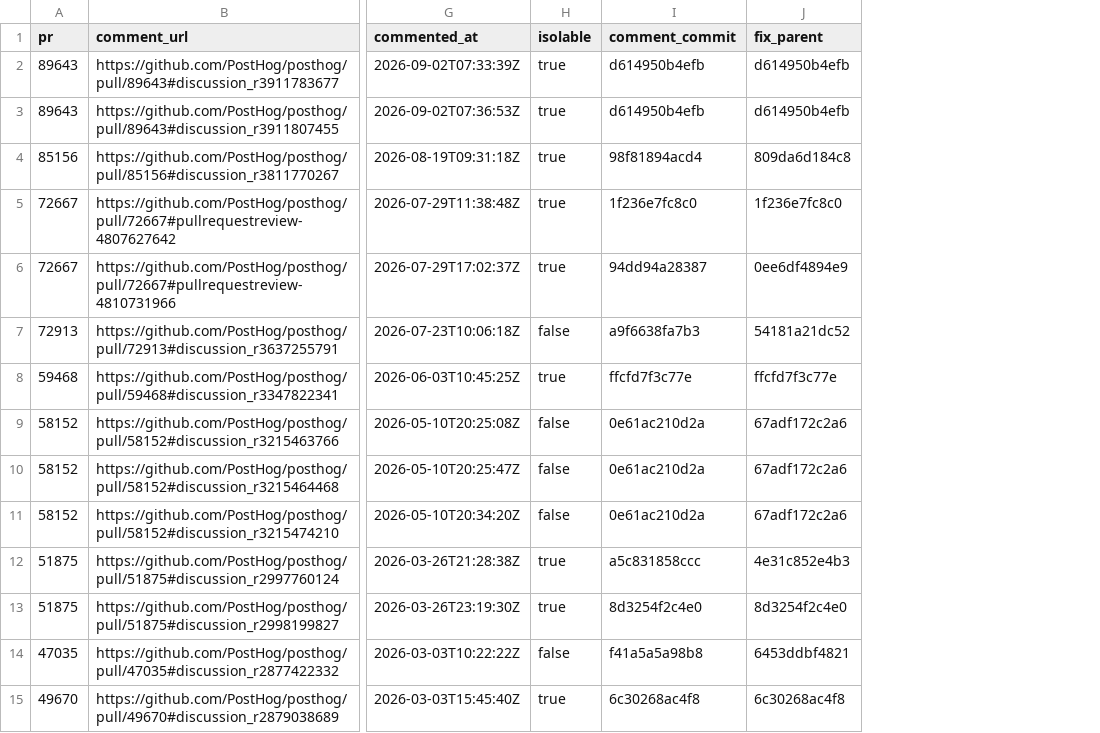
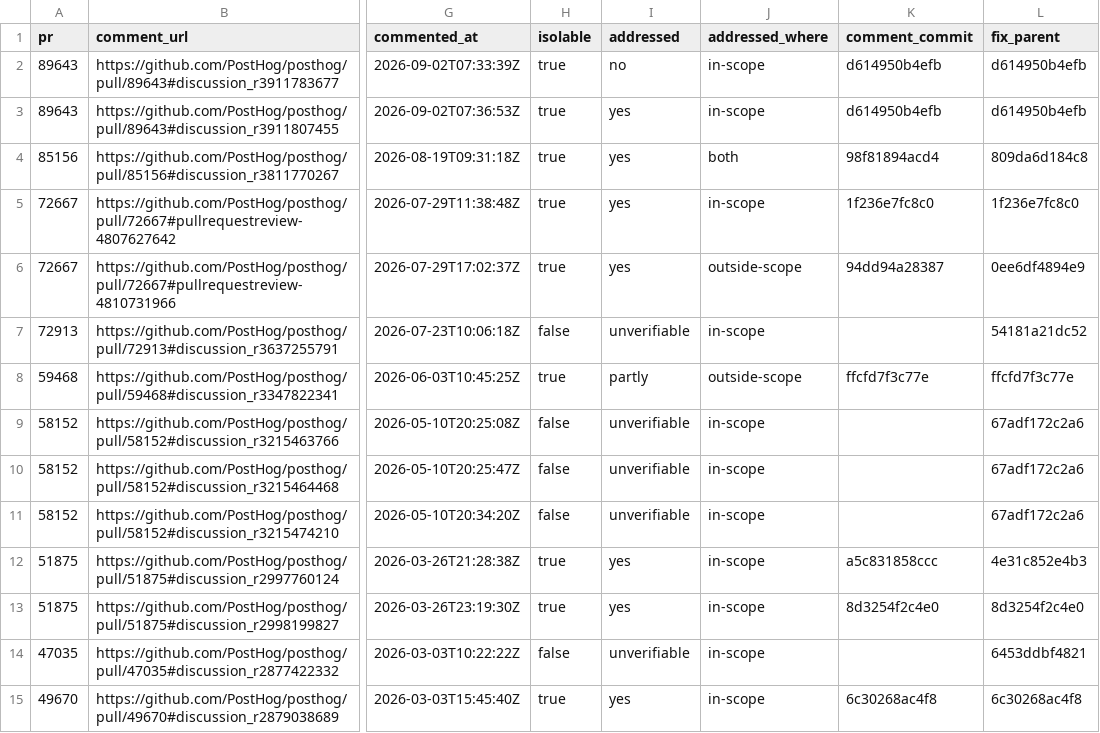
Before and after one commit to Silthus/uml-pr-review, a CSV file: docs/coherence/validation/corrections.csv, drawn as a sheet; only a part is shown, gaps mark what is left out; addresses are those after the commit; the diff names each change by its address in the sheet, - before the commit and + after, or states it on an @@ line.

```diff
--- a/docs/coherence/validation/corrections.csv
+++ b/docs/coherence/validation/corrections.csv
+column I (addressed), rows 2-15: no | yes | yes | yes | yes | unverifiable | partly | unverifiable | unverifiable | unverifiable | yes | yes | unverifiable | yes
+column J (addressed_where), rows 2-15: in-scope | in-scope | both | in-scope | outside-scope | in-scope | outside-scope | in-scope | in-scope | in-scope | in-scope | in-scope | in-scope | in-scope
-K7 (comment_commit): a9f6638fa7b3
+K7 (comment_commit): (empty)
-K9:K11 (comment_commit): 0e61ac210d2a
+K9:K11 (comment_commit): (empty)
-K14 (comment_commit): f41a5a5a98b8
+K14 (comment_commit): (empty)
```
Also changed, not shown: docs/coherence/validation/prs.csv, 18 other files.
